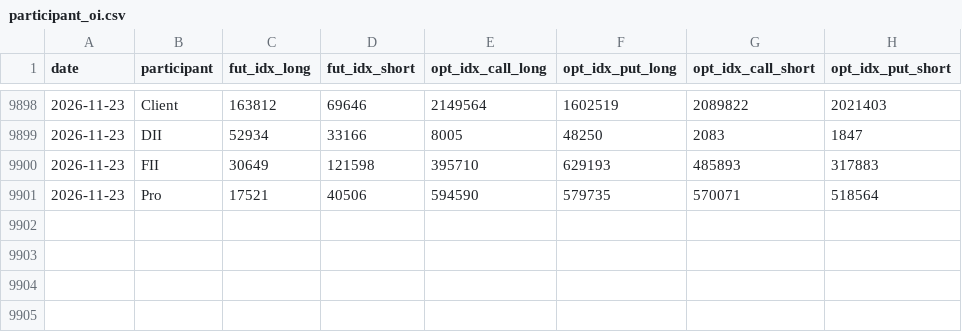
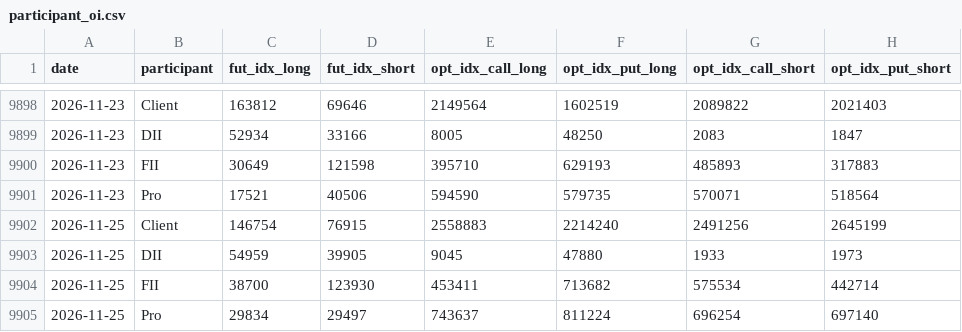
Before and after one commit to pradyumaann/brownian, a CSV file: data/history/participant_oi.csv, drawn as a sheet; only a part is shown, gaps mark what is left out.

```diff
--- a/data/history/participant_oi.csv
+++ b/data/history/participant_oi.csv
@@ -9901 +9901,5 @@ date,participant,fut_idx_long,fut_idx_short,opt_idx_call_long,opt_idx_put_long,o
 2026-11-23,Pro,17521,40506,594590,579735,570071,518564
+2026-11-25,Client,146754,76915,2558883,2214240,2491256,2645199
+2026-11-25,DII,54959,39905,9045,47880,1933,1973
+2026-11-25,FII,38700,123930,453411,713682,575534,442714
+2026-11-25,Pro,29834,29497,743637,811224,696254,697140
```
Also changed, not shown: data/history/breadth.csv, data/history/calendar.csv, 4 other files.
